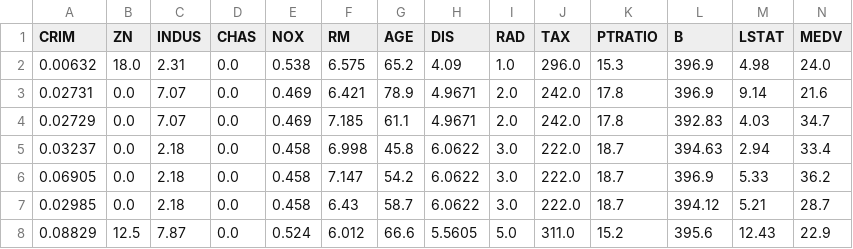
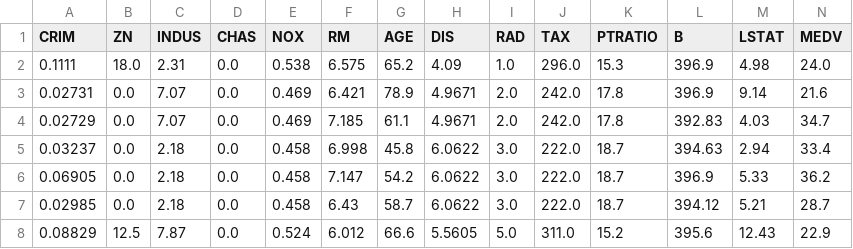
Before and after one commit to kgmyhGit/SKN21-inst, a CSV file: 01_python_basic/streamlit_docs/data/boston_housing.csv, drawn as a sheet; only a part is shown.

```diff
--- a/01_python_basic/streamlit_docs/data/boston_housing.csv
+++ b/01_python_basic/streamlit_docs/data/boston_housing.csv
@@ -1,3 +1,3 @@
 CRIM,ZN,INDUS,CHAS,NOX,RM,AGE,DIS,RAD,TAX,PTRATIO,B,LSTAT,MEDV
-0.00632,18.0,2.31,0.0,0.538,6.575,65.2,4.09,1.0,296.0,15.3,396.9,4.98,24.0
+0.1111,18.0,2.31,0.0,0.538,6.575,65.2,4.09,1.0,296.0,15.3,396.9,4.98,24.0
 0.02731,0.0,7.07,0.0,0.469,6.421,78.9,4.9671,2.0,242.0,17.8,396.9,9.14,21.6
```
Also changed, not shown: 14 other files.
